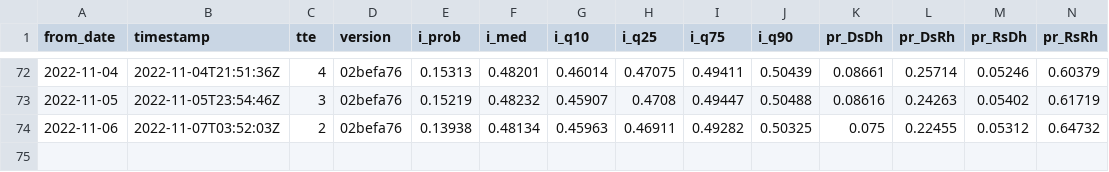
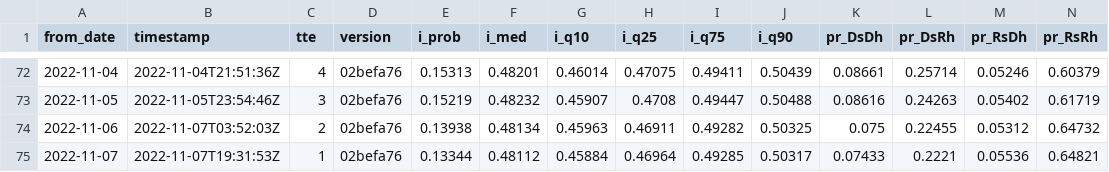
Before and after one commit to CoryMcCartan/midterms-22, a CSV file: docs/history.csv, drawn as a sheet; only a part is shown, gaps mark what is left out; rows hold the shown columns only; the diff names each change by its address in the sheet, - before the commit and + after, or states it on an @@ line.

```diff
--- a/docs/history.csv
+++ b/docs/history.csv
+row 75: 2022-11-07 | 2022-11-07T19:31:53Z | 1 | 02befa76 | 0.13344 | 0.48112 | 0.45884 | 0.46964 | 0.49285 | 0.50317 | 0.07433 | 0.2221 | 0.05536 | 0.64821
```
Also changed, not shown: docs/house_districts.csv, docs/house_shifts.csv, 6 other files.
